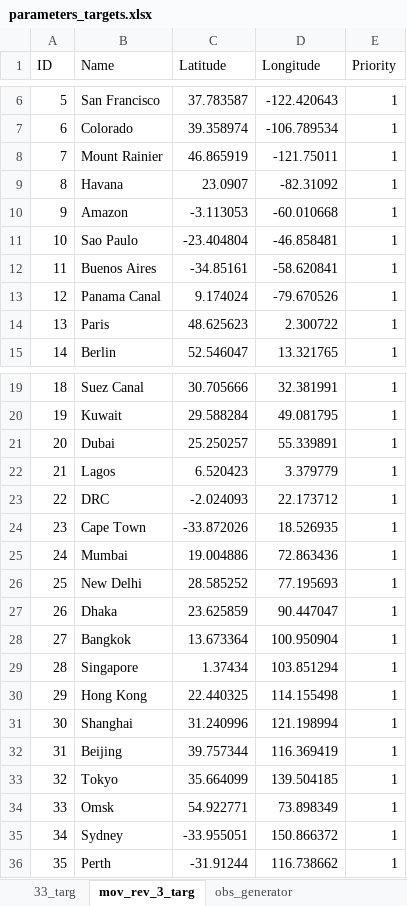
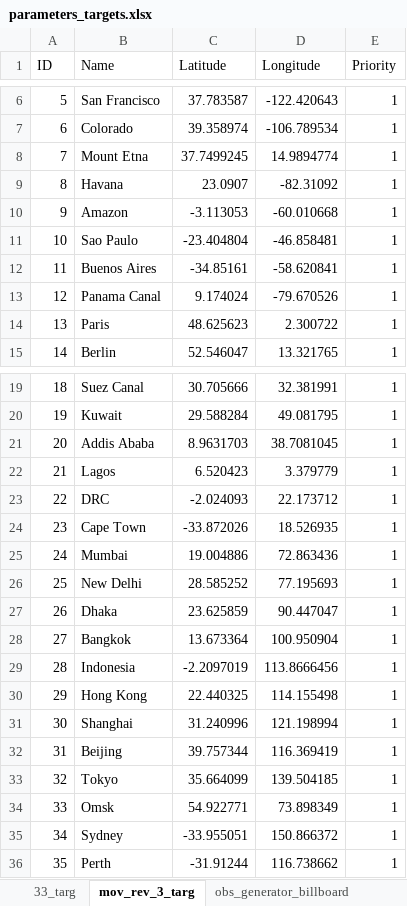
Before and after one commit to MIT-STARLab/circinus_orbit_propagation, an Excel workbook: parameters_targets.xlsx, sheet mov_rev_3_targ, drawn as a sheet; only a part is shown, gaps mark what is left out; values as stored, in another font and other column widths than the file's, no borders; the diff names each change by its address in the sheet, - before the commit and + after, or states it on an @@ line.

```diff
--- a/parameters_targets.xlsx (sheet mov_rev_3_targ)
+++ b/parameters_targets.xlsx (sheet mov_rev_3_targ)
-sheet tab: obs_generator
+sheet tab: obs_generator_billboard
-B8 (Name): Mount Rainier
+B8 (Name): Mount Etna
-C8 (Latitude): 46.865919
+C8 (Latitude): 37.7499245
-D8 (Longitude): -121.75011
+D8 (Longitude): 14.9894774
-B21 (Name): Dubai
+B21 (Name): Addis Ababa
-C21 (Latitude): 25.250257
+C21 (Latitude): 8.9631703
-D21 (Longitude): 55.339891
+D21 (Longitude): 38.7081045
-B29 (Name): Singapore
+B29 (Name): Indonesia
-C29 (Latitude): 1.37434
+C29 (Latitude): -2.2097019
-D29 (Longitude): 103.851294
+D29 (Longitude): 113.8666456
```
Also changed, not shown: other sheet tabs, 2 other files.
